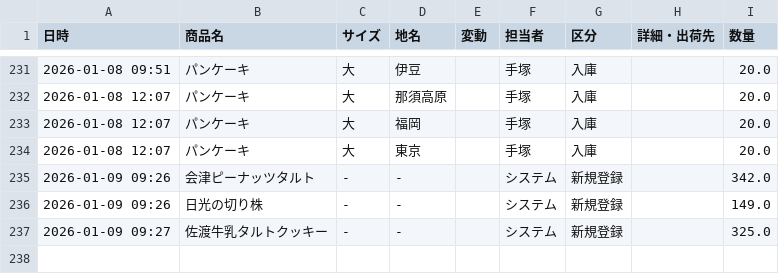
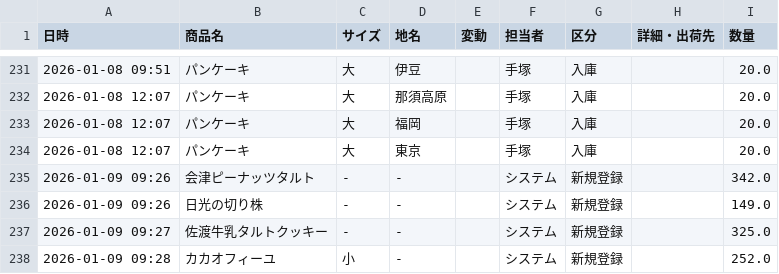
Before and after one commit to iplan381/zaiko-kanri, a CSV file: stock_log_main.csv, drawn as a sheet; only a part is shown, gaps mark what is left out; the diff names each change by its address in the sheet, - before the commit and + after, or states it on an @@ line.

Commit message:
Add Log

```diff
--- a/stock_log_main.csv
+++ b/stock_log_main.csv
+row 238: 2026-01-09 09:28 | カカオフィーユ | 小 | - |  | システム | 新規登録 |  | 252.0
```
